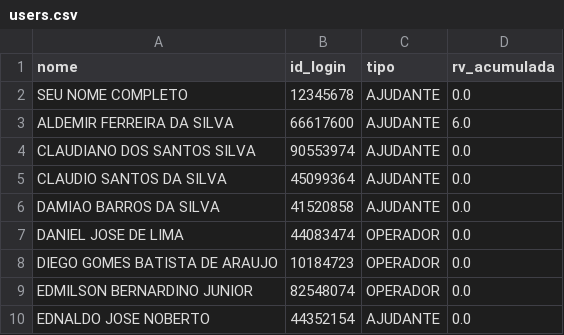
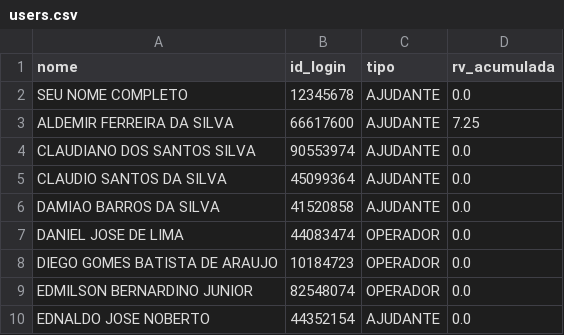
Before and after one commit to Kyara1707/ProjetoLogistica, a CSV file: data/users.csv, drawn as a sheet; only a part is shown.

Commit message:
App: Atualizou users

```diff
--- a/data/users.csv
+++ b/data/users.csv
@@ -2,3 +2,3 @@
 SEU NOME COMPLETO;12345678;AJUDANTE;0.0
-ALDEMIR FERREIRA DA SILVA;66617600;AJUDANTE;6.0
+ALDEMIR FERREIRA DA SILVA;66617600;AJUDANTE;7.25
 CLAUDIANO DOS SANTOS SILVA;90553974;AJUDANTE;0.0
```
